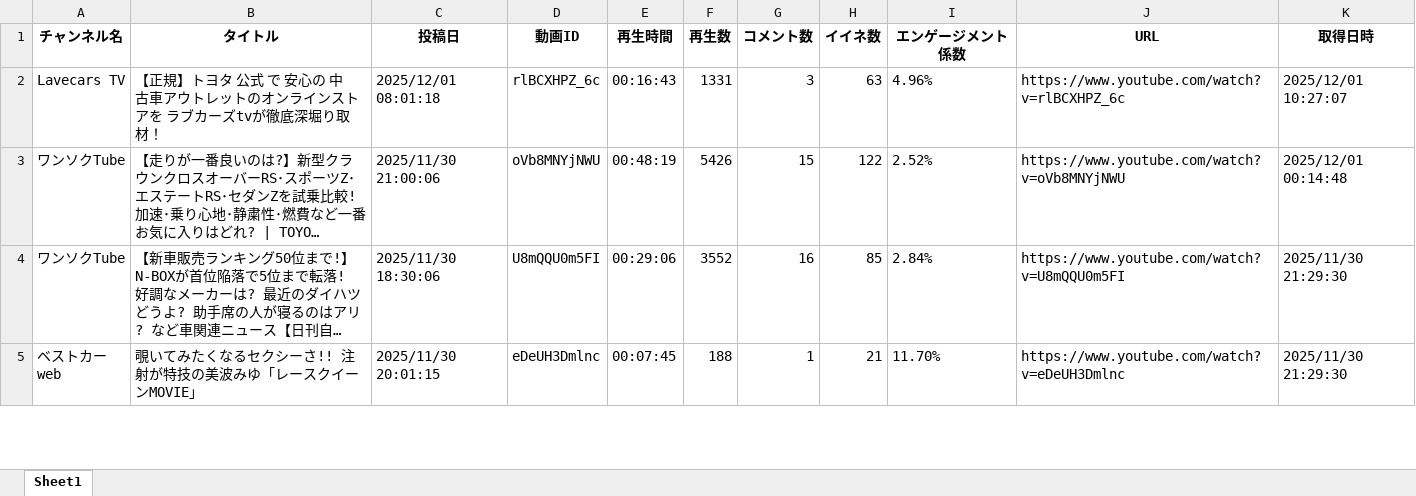
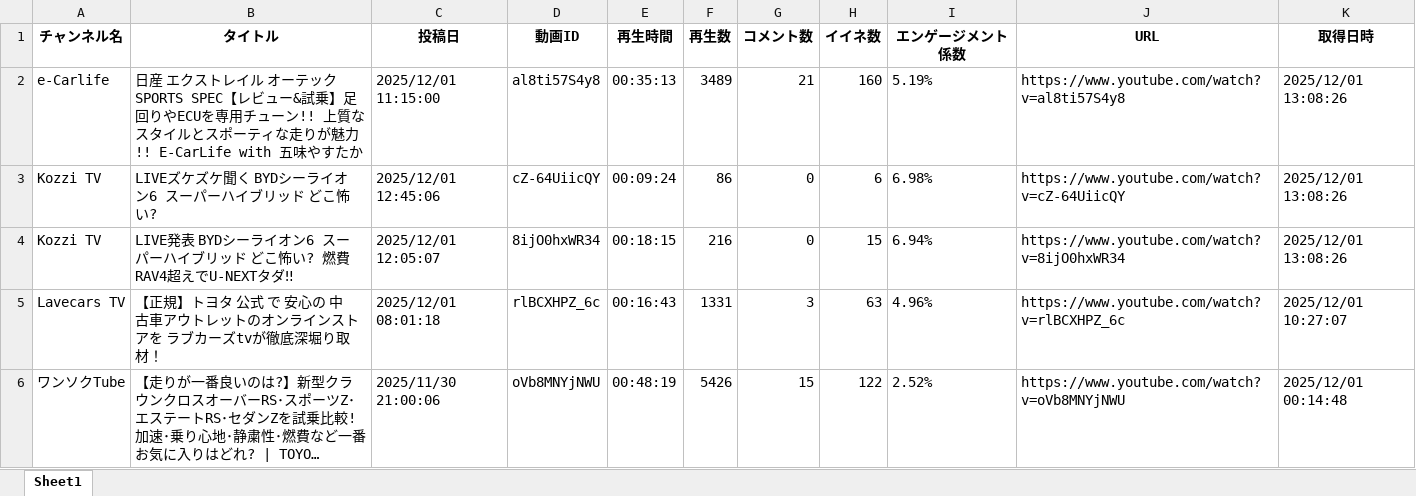
Before and after one commit to Takayoshi19890810/251015_YouTubeList, an Excel workbook: youtube_videos.xlsx, sheet Sheet1, drawn as a sheet; only a part is shown; the shorter side is filled out with more unchanged rows; long unchanged cells end in …; values as stored, in another font and other column widths than the file's, no borders; the diff names each change by its address in the sheet, - before the commit and + after, or states it on an @@ line.

```diff
--- a/youtube_videos.xlsx (sheet Sheet1)
+++ b/youtube_videos.xlsx (sheet Sheet1)
+row 2: e-Carlife | 日産 エクストレイル オーテック SPORTS SPEC【レビュー&試乗】足回りやECUを専用チューン!! 上質なスタイルとスポーティな走りが魅力!! E-CarLife with 五味やすたか | 2025/12/01 11:15:00 | al8ti57S4y8 | 00:35:13 | 3489 | 21 | 160 | 5.19% | https://www.youtube.com/watch?v=al8ti57S4y8 | 2025/12/01 13:08:26
+row 3: Kozzi TV | LIVEズケズケ聞く BYDシーライオン6 スーパーハイブリッド どこ怖い? | 2025/12/01 12:45:06 | cZ-64UiicQY | 00:09:24 | 86 | 0 | 6 | 6.98% | https://www.youtube.com/watch?v=cZ-64UiicQY | 2025/12/01 13:08:26
+row 4: Kozzi TV | LIVE発表 BYDシーライオン6 スーパーハイブリッド どこ怖い? 燃費RAV4超えでU-NEXTタダ‼ | 2025/12/01 12:05:07 | 8ijO0hxWR34 | 00:18:15 | 216 | 0 | 15 | 6.94% | https://www.youtube.com/watch?v=8ijO0hxWR34 | 2025/12/01 13:08:26
```
